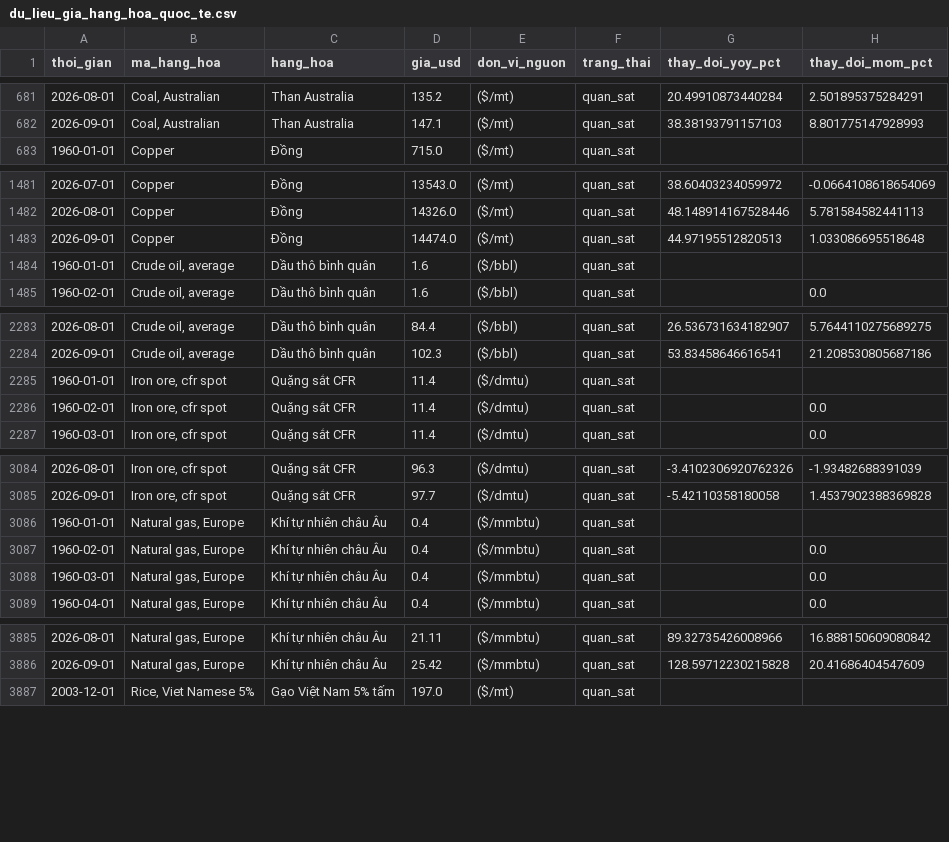
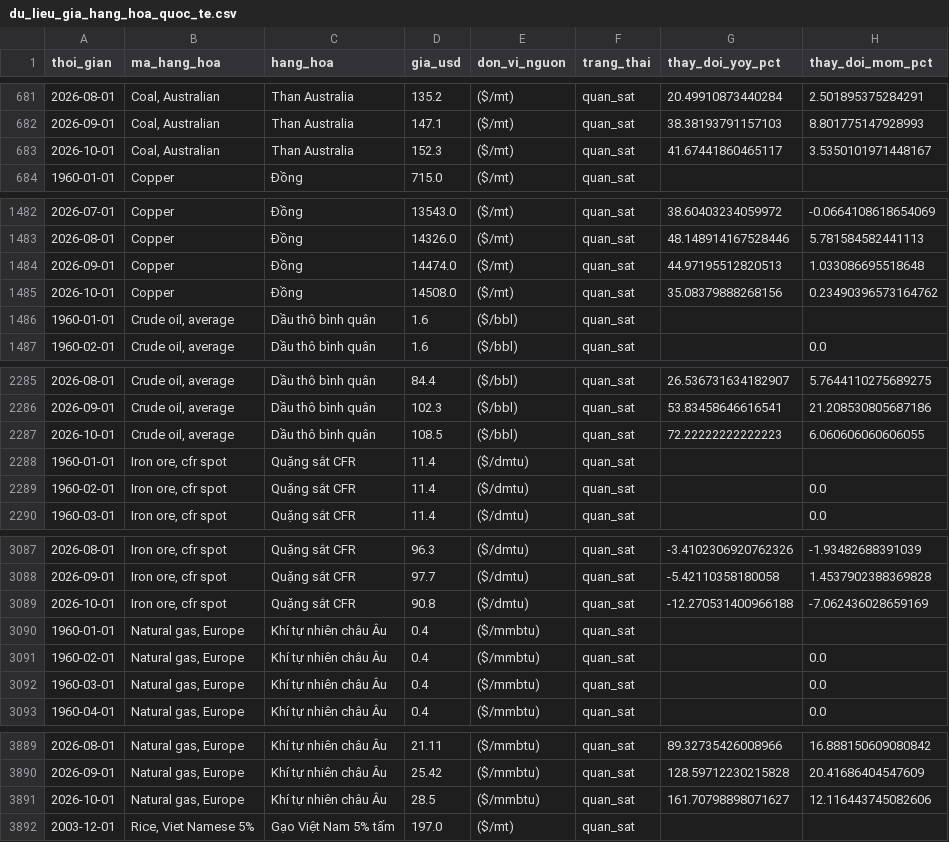
Before and after one commit to Nhian-hash/vietnam-gdp-insight, a CSV file: data/world_bank/processed/du_lieu_gia_hang_hoa_quoc_te.csv, drawn as a sheet; only a part is shown, gaps mark what is left out; the diff covers the shown part only; the diff names each change by its address in the sheet, - before the commit and + after, or states it on an @@ line.

```diff
--- a/data/world_bank/processed/du_lieu_gia_hang_hoa_quoc_te.csv
+++ b/data/world_bank/processed/du_lieu_gia_hang_hoa_quoc_te.csv
+row 683: 2026-10-01 | Coal, Australian | Than Australia | 152.3 | ($/mt) | quan_sat | 41.67441860465117 | 3.5350101971448167
+row 1485: 2026-10-01 | Copper | Đồng | 14508.0 | ($/mt) | quan_sat | 35.08379888268156 | 0.23490396573164762
+row 2287: 2026-10-01 | Crude oil, average | Dầu thô bình quân | 108.5 | ($/bbl) | quan_sat | 72.22222222222223 | 6.060606060606055
+row 3089: 2026-10-01 | Iron ore, cfr spot | Quặng sắt CFR | 90.8 | ($/dmtu) | quan_sat | -12.270531400966188 | -7.062436028659169
+row 3891: 2026-10-01 | Natural gas, Europe | Khí tự nhiên châu Âu | 28.5 | ($/mmbtu) | quan_sat | 161.70798898071627 | 12.116443745082606
```
Also changed, not shown: 2 added rows elsewhere in this file, data/derived/comparison/du_lieu_so_sanh_cpi_ty_gia_thang.csv, data/derived/macro/du_lieu_cpi_phan_tich_thang.csv, 38 other files.
